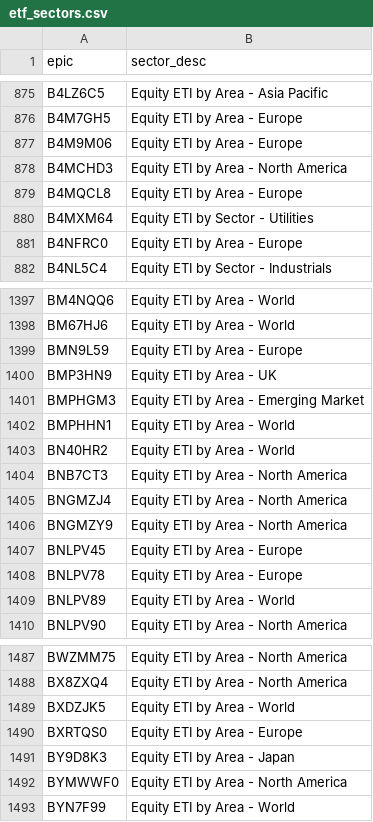
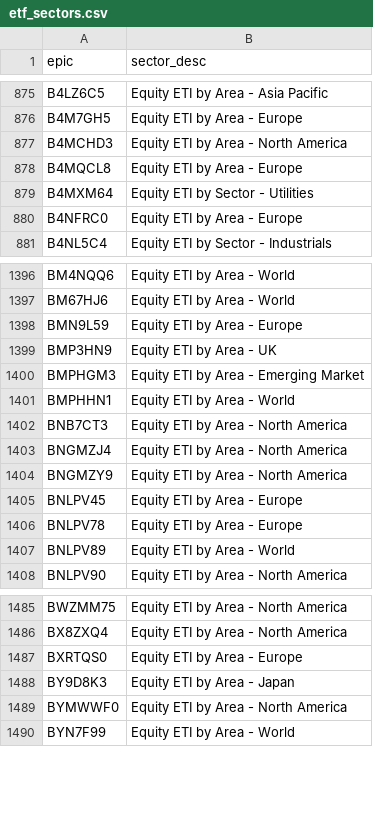
Before and after one commit to KqSMea8/picker, a CSV file: etf_sectors.csv, drawn as a sheet; only a part is shown, gaps mark what is left out.

```diff
--- a/etf_sectors.csv
+++ b/etf_sectors.csv
@@ -876,3 +876,2 @@ B4LZ6C5,Equity ETI by Area - Asia Pacific
 B4M7GH5,Equity ETI by Area - Europe
-B4M9M06,Equity ETI by Area - Europe
 B4MCHD3,Equity ETI by Area - North America
@@ -1402,3 +1401,2 @@ BMPHGM3,Equity ETI by Area - Emerging Market
 BMPHHN1,Equity ETI by Area - World
-BN40HR2,Equity ETI by Area - World
 BNB7CT3,Equity ETI by Area - North America
@@ -1488,3 +1486,2 @@ BWZMM75,Equity ETI by Area - North America
 BX8ZXQ4,Equity ETI by Area - North America
-BXDZJK5,Equity ETI by Area - World
 BXRTQS0,Equity ETI by Area - Europe
```
Also changed, not shown: etf_details.csv, etfs.csv, 5 other files.
